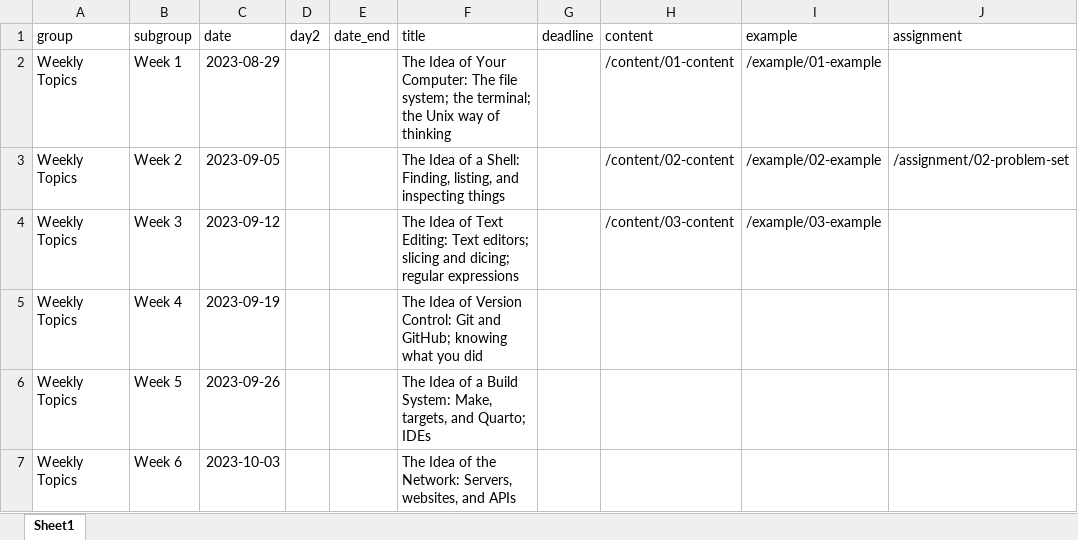
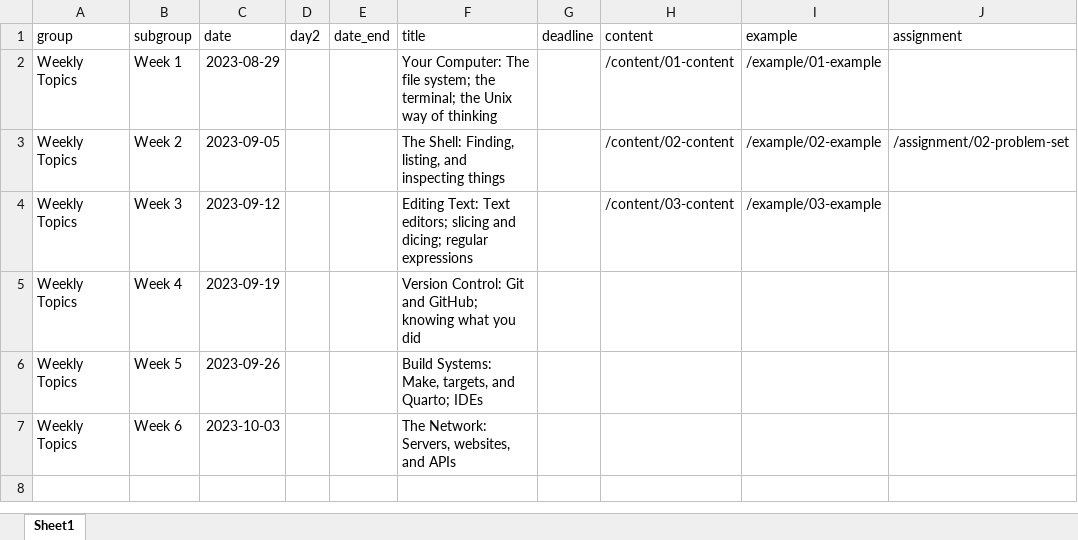
Before and after one commit to kjhealy/mptc, an Excel workbook: data/schedule.xlsx, sheet Sheet1, drawn as a sheet; only a part is shown; values as stored, in another font and other column widths than the file's, no borders; the diff names each change by its address in the sheet, - before the commit and + after, or states it on an @@ line.

Commit message:
title updates

```diff
--- a/data/schedule.xlsx (sheet Sheet1)
+++ b/data/schedule.xlsx (sheet Sheet1)
-F2 (title): The Idea of Your Computer:…
+F2 (title): Your Computer:…
-F3 (title): The Idea of a Shell: Finding,…
+F3 (title): The Shell: Finding,…
-F4 (title): The Idea of Text Editing: Text editors;…
+F4 (title): Editing Text: Text editors;…
-F5 (title): The Idea of Version Control:…
+F5 (title): Version Control:…
-F6 (title): The Idea of a Build System: Make, targets,…
+F6 (title): Build Systems: Make, targets,…
-F7 (title): The Idea of the Network: Servers,…
+F7 (title): The Network: Servers,…
```
